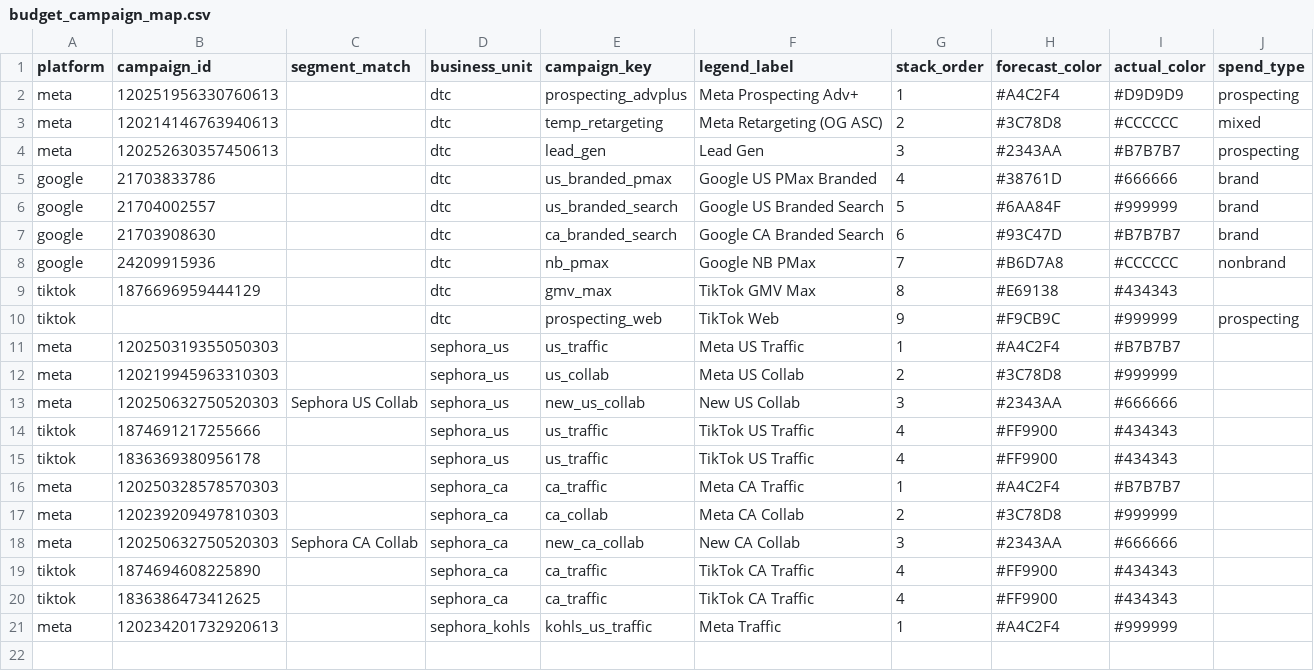
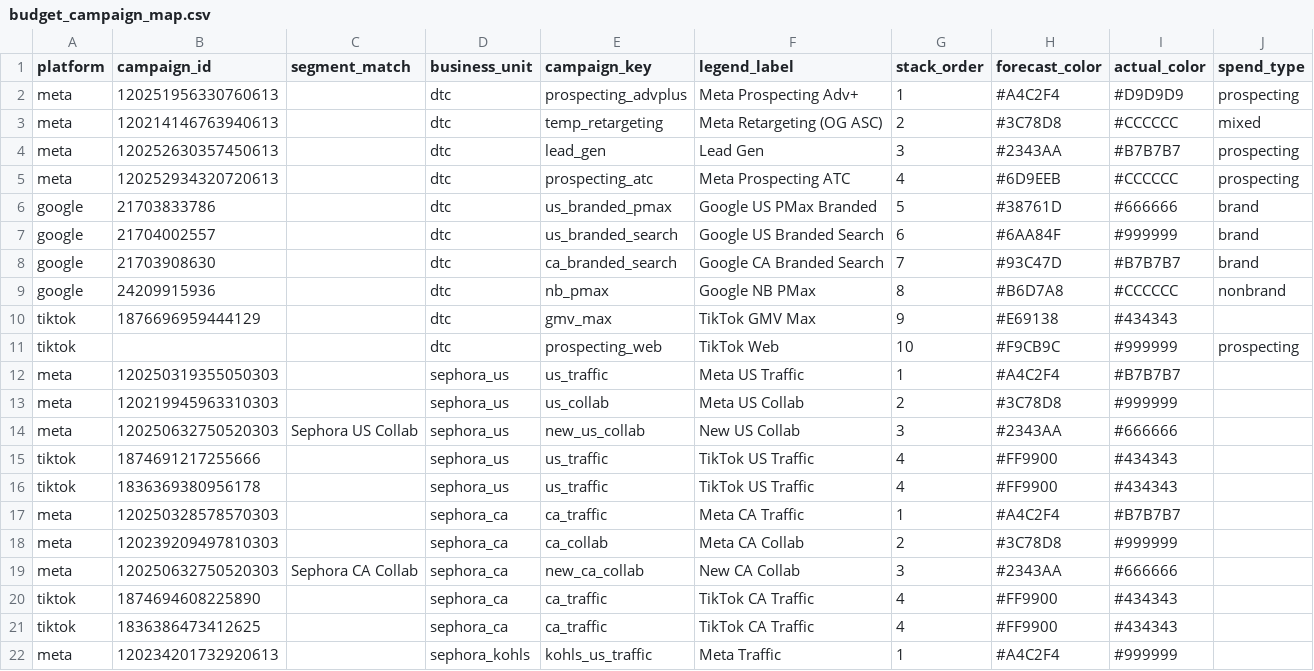
Before and after one commit to superbolt-x/bolt-josiemaran, a CSV file: seeds/budget_campaign_map.csv, drawn as a sheet.

```diff
--- a/seeds/budget_campaign_map.csv
+++ b/seeds/budget_campaign_map.csv
@@ -4,8 +4,9 @@ meta,120214146763940613,,dtc,temp_retargeting,Meta Retargeting (OG ASC),2,#3C78D
 meta,120252630357450613,,dtc,lead_gen,Lead Gen,3,#2343AA,#B7B7B7,prospecting
-google,21703833786,,dtc,us_branded_pmax,Google US PMax Branded,4,#38761D,#666666,brand
-google,21704002557,,dtc,us_branded_search,Google US Branded Search,5,#6AA84F,#999999,brand
-google,21703908630,,dtc,ca_branded_search,Google CA Branded Search,6,#93C47D,#B7B7B7,brand
-google,24209915936,,dtc,nb_pmax,Google NB PMax,7,#B6D7A8,#CCCCCC,nonbrand
-tiktok,1876696959444129,,dtc,gmv_max,TikTok GMV Max,8,#E69138,#434343,
-tiktok,,,dtc,prospecting_web,TikTok Web,9,#F9CB9C,#999999,prospecting
+meta,120252934320720613,,dtc,prospecting_atc,Meta Prospecting ATC,4,#6D9EEB,#CCCCCC,prospecting
+google,21703833786,,dtc,us_branded_pmax,Google US PMax Branded,5,#38761D,#666666,brand
+google,21704002557,,dtc,us_branded_search,Google US Branded Search,6,#6AA84F,#999999,brand
+google,21703908630,,dtc,ca_branded_search,Google CA Branded Search,7,#93C47D,#B7B7B7,brand
+google,24209915936,,dtc,nb_pmax,Google NB PMax,8,#B6D7A8,#CCCCCC,nonbrand
+tiktok,1876696959444129,,dtc,gmv_max,TikTok GMV Max,9,#E69138,#434343,
+tiktok,,,dtc,prospecting_web,TikTok Web,10,#F9CB9C,#999999,prospecting
 meta,120250319355050303,,sephora_us,us_traffic,Meta US Traffic,1,#A4C2F4,#B7B7B7,
```
Also changed, not shown: 3 other files.
